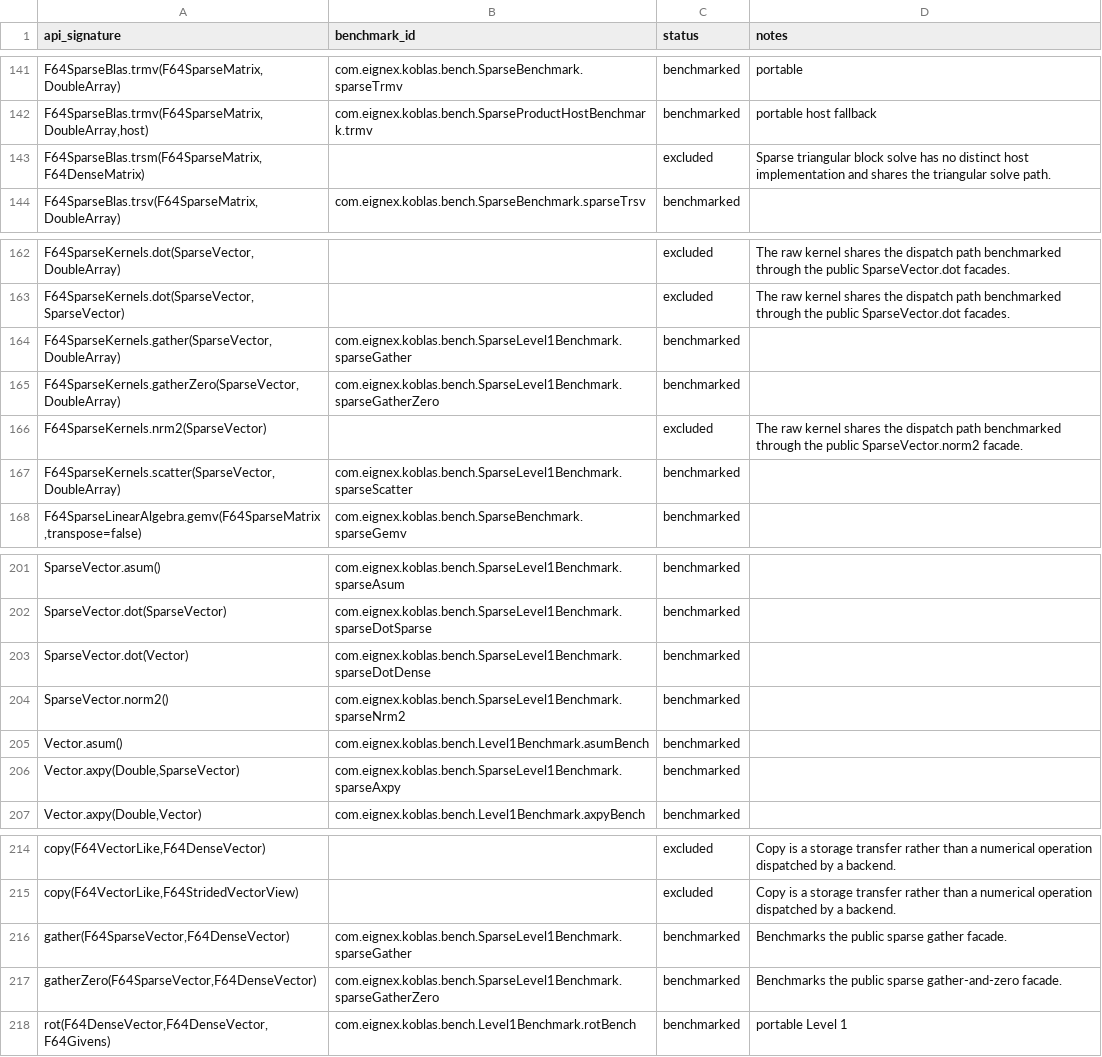
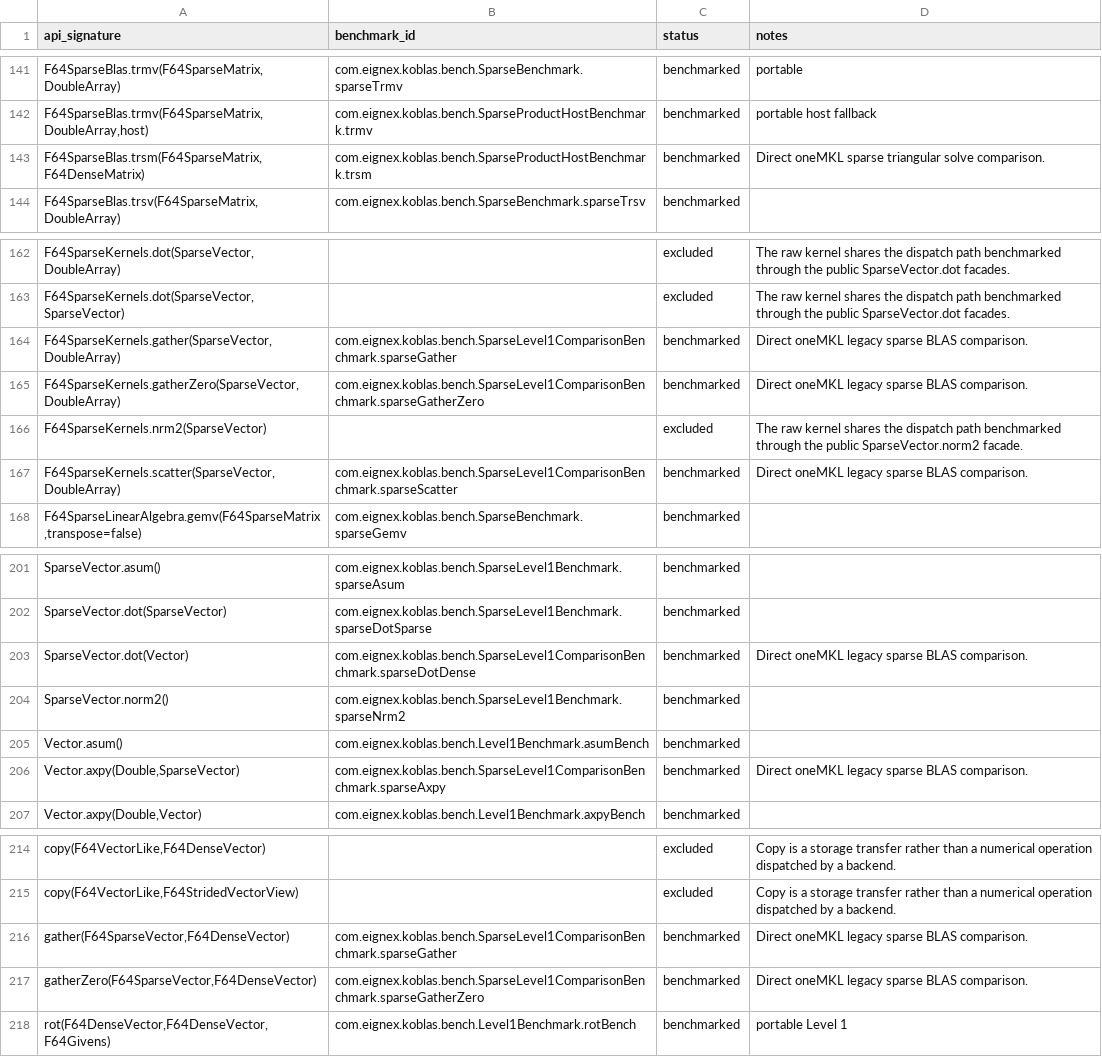
Before and after one commit to Eignex/koblas, a TSV file: koblas-bench/benchmark-coverage.tsv, drawn as a sheet; only a part is shown, gaps mark what is left out.

Commit message:
feat: add independent benchmark comparators

```diff
--- a/koblas-bench/benchmark-coverage.tsv
+++ b/koblas-bench/benchmark-coverage.tsv
@@ -142,3 +142,3 @@ F64SparseBlas.trmv(F64SparseMatrix,DoubleArray)	com.eignex.koblas.bench.SparseBe
 F64SparseBlas.trmv(F64SparseMatrix,DoubleArray,host)	com.eignex.koblas.bench.SparseProductHostBenchmark.trmv	benchmarked	portable host fallback
-F64SparseBlas.trsm(F64SparseMatrix,F64DenseMatrix)		excluded	Sparse triangular block solve has no distinct host implementation and shares the triangular solve path.
+F64SparseBlas.trsm(F64SparseMatrix,F64DenseMatrix)	com.eignex.koblas.bench.SparseProductHostBenchmark.trsm	benchmarked	Direct oneMKL sparse triangular solve comparison.
 F64SparseBlas.trsv(F64SparseMatrix,DoubleArray)	com.eignex.koblas.bench.SparseBenchmark.sparseTrsv	benchmarked	
@@ -163,6 +163,6 @@ F64SparseKernels.dot(SparseVector,DoubleArray)		excluded	The raw kernel shares t
 F64SparseKernels.dot(SparseVector,SparseVector)		excluded	The raw kernel shares the dispatch path benchmarked through the public SparseVector.dot facades.
-F64SparseKernels.gather(SparseVector,DoubleArray)	com.eignex.koblas.bench.SparseLevel1Benchmark.sparseGather	benchmarked	
-F64SparseKernels.gatherZero(SparseVector,DoubleArray)	com.eignex.koblas.bench.SparseLevel1Benchmark.sparseGatherZero	benchmarked	
+F64SparseKernels.gather(SparseVector,DoubleArray)	com.eignex.koblas.bench.SparseLevel1ComparisonBenchmark.sparseGather	benchmarked	Direct oneMKL legacy sparse BLAS comparison.
+F64SparseKernels.gatherZero(SparseVector,DoubleArray)	com.eignex.koblas.bench.SparseLevel1ComparisonBenchmark.sparseGatherZero	benchmarked	Direct oneMKL legacy sparse BLAS comparison.
 F64SparseKernels.nrm2(SparseVector)		excluded	The raw kernel shares the dispatch path benchmarked through the public SparseVector.norm2 facade.
-F64SparseKernels.scatter(SparseVector,DoubleArray)	com.eignex.koblas.bench.SparseLevel1Benchmark.sparseScatter	benchmarked	
+F64SparseKernels.scatter(SparseVector,DoubleArray)	com.eignex.koblas.bench.SparseLevel1ComparisonBenchmark.sparseScatter	benchmarked	Direct oneMKL legacy sparse BLAS comparison.
 F64SparseLinearAlgebra.gemv(F64SparseMatrix,transpose=false)	com.eignex.koblas.bench.SparseBenchmark.sparseGemv	benchmarked	
@@ -202,6 +202,6 @@ SparseVector.asum()	com.eignex.koblas.bench.SparseLevel1Benchmark.sparseAsum	ben
 SparseVector.dot(SparseVector)	com.eignex.koblas.bench.SparseLevel1Benchmark.sparseDotSparse	benchmarked	
-SparseVector.dot(Vector)	com.eignex.koblas.bench.SparseLevel1Benchmark.sparseDotDense	benchmarked	
+SparseVector.dot(Vector)	com.eignex.koblas.bench.SparseLevel1ComparisonBenchmark.sparseDotDense	benchmarked	Direct oneMKL legacy sparse BLAS comparison.
 SparseVector.norm2()	com.eignex.koblas.bench.SparseLevel1Benchmark.sparseNrm2	benchmarked	
 Vector.asum()	com.eignex.koblas.bench.Level1Benchmark.asumBench	benchmarked	
-Vector.axpy(Double,SparseVector)	com.eignex.koblas.bench.SparseLevel1Benchmark.sparseAxpy	benchmarked	
+Vector.axpy(Double,SparseVector)	com.eignex.koblas.bench.SparseLevel1ComparisonBenchmark.sparseAxpy	benchmarked	Direct oneMKL legacy sparse BLAS comparison.
 Vector.axpy(Double,Vector)	com.eignex.koblas.bench.Level1Benchmark.axpyBench	benchmarked	
@@ -215,4 +215,4 @@ copy(F64VectorLike,F64DenseVector)		excluded	Copy is a storage transfer rather t
 copy(F64VectorLike,F64StridedVectorView)		excluded	Copy is a storage transfer rather than a numerical operation dispatched by a backend.
-gather(F64SparseVector,F64DenseVector)	com.eignex.koblas.bench.SparseLevel1Benchmark.sparseGather	benchmarked	Benchmarks the public sparse gather facade.
-gatherZero(F64SparseVector,F64DenseVector)	com.eignex.koblas.bench.SparseLevel1Benchmark.sparseGatherZero	benchmarked	Benchmarks the public sparse gather-and-zero facade.
+gather(F64SparseVector,F64DenseVector)	com.eignex.koblas.bench.SparseLevel1ComparisonBenchmark.sparseGather	benchmarked	Direct oneMKL legacy sparse BLAS comparison.
+gatherZero(F64SparseVector,F64DenseVector)	com.eignex.koblas.bench.SparseLevel1ComparisonBenchmark.sparseGatherZero	benchmarked	Direct oneMKL legacy sparse BLAS comparison.
 rot(F64DenseVector,F64DenseVector,F64Givens)	com.eignex.koblas.bench.Level1Benchmark.rotBench	benchmarked	portable Level 1
```
Also changed, not shown: 26 other files.
